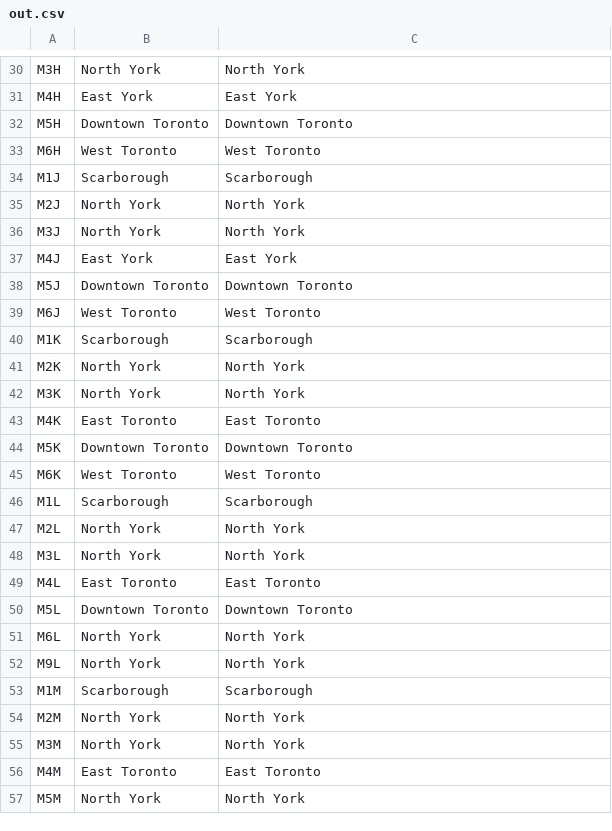
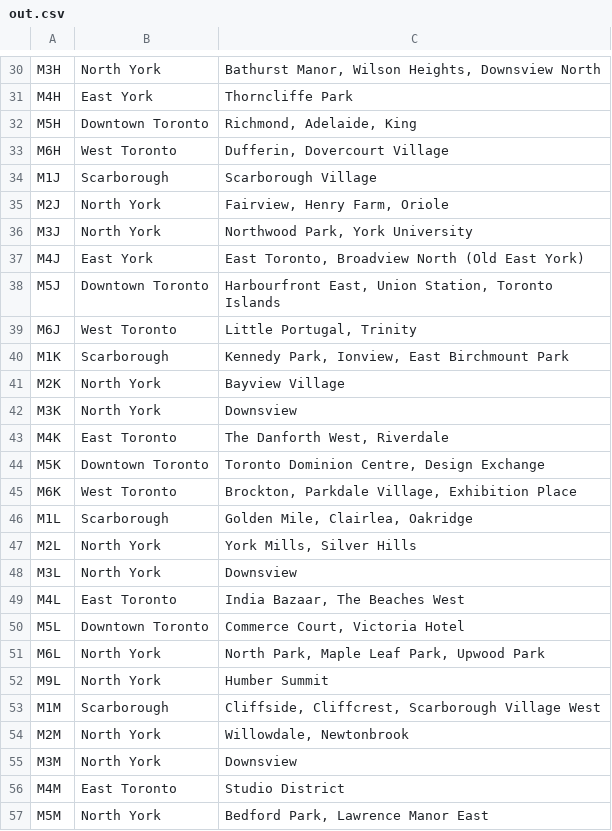
Before and after one commit to elle86a/Coursera_Capstone, a CSV file: Archive/out.csv, drawn as a sheet; only a part is shown, gaps mark what is left out; the diff covers the shown part only; the diff names each change by its address in the sheet, - before the commit and + after, or states it on an @@ line.

```diff
--- a/Archive/out.csv
+++ b/Archive/out.csv
-C30: North York
+C30: Bathurst Manor, Wilson Heights, Downsview North
-C31: East York
+C31: Thorncliffe Park
-C32: Downtown Toronto
+C32: Richmond, Adelaide, King
-C33: West Toronto
+C33: Dufferin, Dovercourt Village
-C34: Scarborough
+C34: Scarborough Village
-C35: North York
+C35: Fairview, Henry Farm, Oriole
-C36: North York
+C36: Northwood Park, York University
-C37: East York
+C37: East Toronto, Broadview North (Old East York)
-C38: Downtown Toronto
+C38: Harbourfront East, Union Station, Toronto Islands
-C39: West Toronto
+C39: Little Portugal, Trinity
-C40: Scarborough
+C40: Kennedy Park, Ionview, East Birchmount Park
-C41: North York
+C41: Bayview Village
-C42: North York
+C42: Downsview
-C43: East Toronto
+C43: The Danforth West, Riverdale
-C44: Downtown Toronto
+C44: Toronto Dominion Centre, Design Exchange
-C45: West Toronto
+C45: Brockton, Parkdale Village, Exhibition Place
-C46: Scarborough
+C46: Golden Mile, Clairlea, Oakridge
-C47: North York
+C47: York Mills, Silver Hills
-C48: North York
+C48: Downsview
-C49: East Toronto
+C49: India Bazaar, The Beaches West
-C50: Downtown Toronto
+C50: Commerce Court, Victoria Hotel
-C51: North York
+C51: North Park, Maple Leaf Park, Upwood Park
-C52: North York
+C52: Humber Summit
-C53: Scarborough
+C53: Cliffside, Cliffcrest, Scarborough Village West
-C54: North York
+C54: Willowdale, Newtonbrook
-C55: North York
+C55: Downsview
-C56: East Toronto
+C56: Studio District
-C57: North York
+C57: Bedford Park, Lawrence Manor East
```
Also changed, not shown: 75 edited cells elsewhere in this file, 1 other file.
